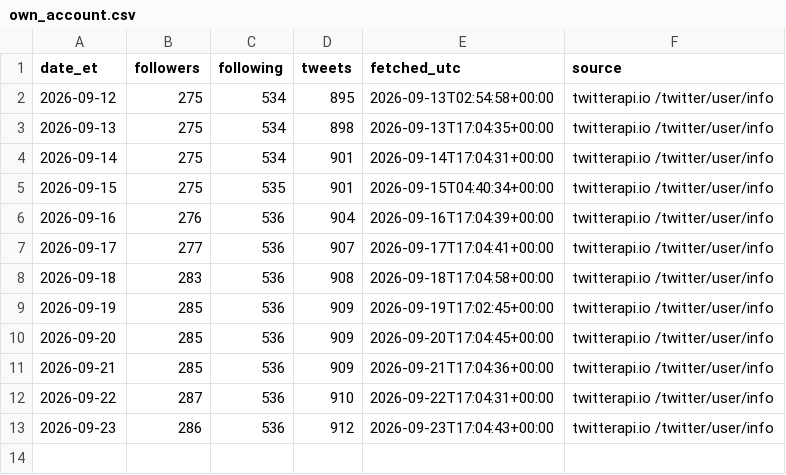
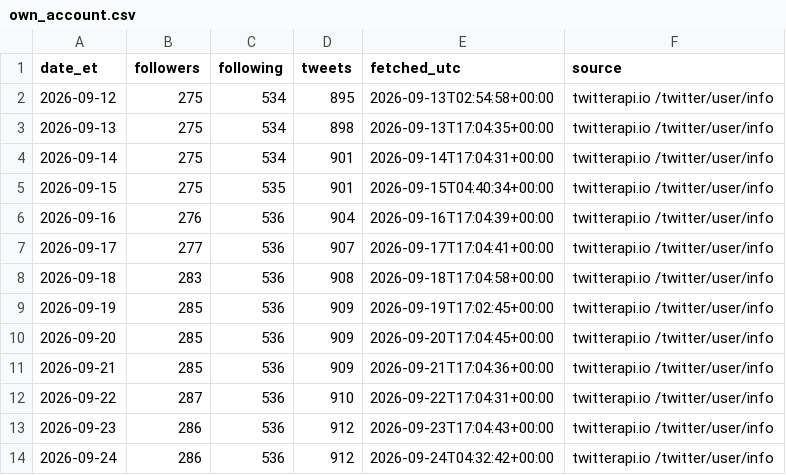
Before and after one commit to Fluxus-Trade-Lab/fluxus-dashboard, a CSV file: data/content/x_watch/own_account.csv, drawn as a sheet.

```diff
--- a/data/content/x_watch/own_account.csv
+++ b/data/content/x_watch/own_account.csv
@@ -13 +13,2 @@ date_et,followers,following,tweets,fetched_utc,source
 2026-09-23,286,536,912,2026-09-23T17:04:43+00:00,twitterapi.io /twitter/user/info
+2026-09-24,286,536,912,2026-09-24T04:32:42+00:00,twitterapi.io /twitter/user/info
```
Also changed, not shown: data/content/x_watch/runlog.csv, data/content/x_watch/scoring/mood_daily.csv, 7 other files.
